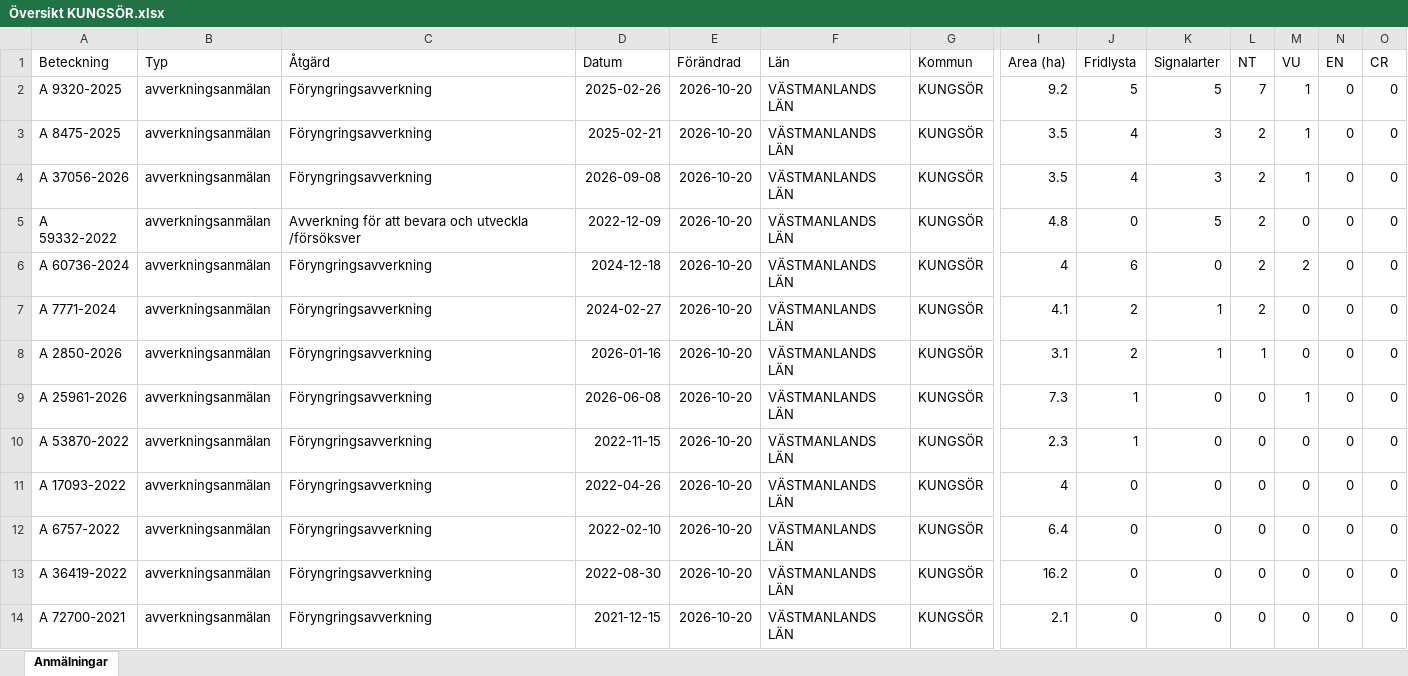
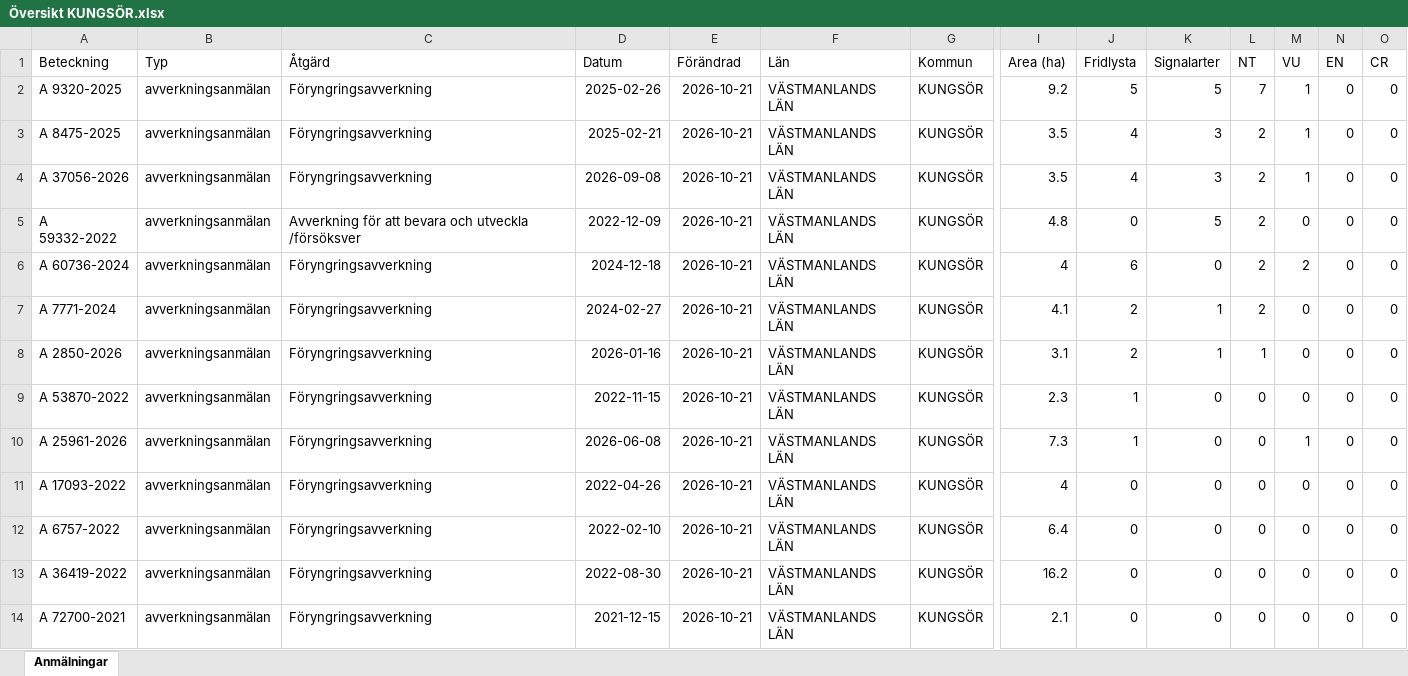
Before and after one commit to klasma/Logging_1960, an Excel workbook: Översikt KUNGSÖR.xlsx, sheet Anmälningar, drawn as a sheet; only a part is shown, gaps mark what is left out; values as stored, in another font and other column widths than the file's, no borders; removed rows and columns are numbered as before the commit, all else as after; rows hold the shown columns only; the diff covers the shown part only; the diff names each change by its address in the sheet, - before the commit and + after, or states it on an @@ line.

```diff
--- a/Översikt KUNGSÖR.xlsx (sheet Anmälningar)
+++ b/Översikt KUNGSÖR.xlsx (sheet Anmälningar)
-E2:E8 (Förändrad): 2026-10-20
+E2:E8 (Förändrad): 2026-10-21
-row 9: A 25961-2026 | avverkningsanmälan | Föryngringsavverkning | 2026-06-08 | 2026-10-20 | VÄSTMANLANDS LÄN | KUNGSÖR | 7.3 | 1 | 0 | 0 | 1 | 0 | 0
-E9 (Förändrad): 2026-10-20
+E9 (Förändrad): 2026-10-21
+row 10: A 25961-2026 | avverkningsanmälan | Föryngringsavverkning | 2026-06-08 | 2026-10-21 | VÄSTMANLANDS LÄN | KUNGSÖR | 7.3 | 1 | 0 | 0 | 1 | 0 | 0
-E11:E14 (Förändrad): 2026-10-20
+E11:E14 (Förändrad): 2026-10-21
```
Also changed, not shown: 15 added rows, 15 removed rows and 115 edited cells elsewhere in this sheet, artfynd/A 25961-2026 artfynd.xlsx, artfynd/A 2850-2026 artfynd.xlsx, 50 other files.
